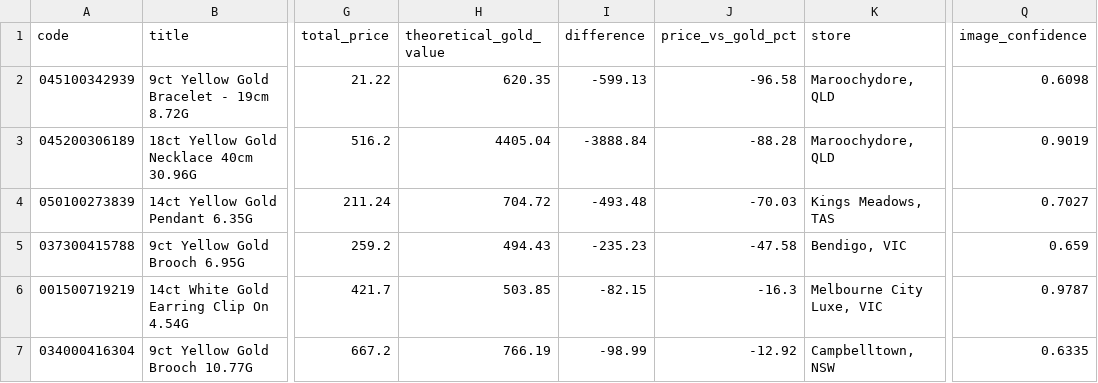
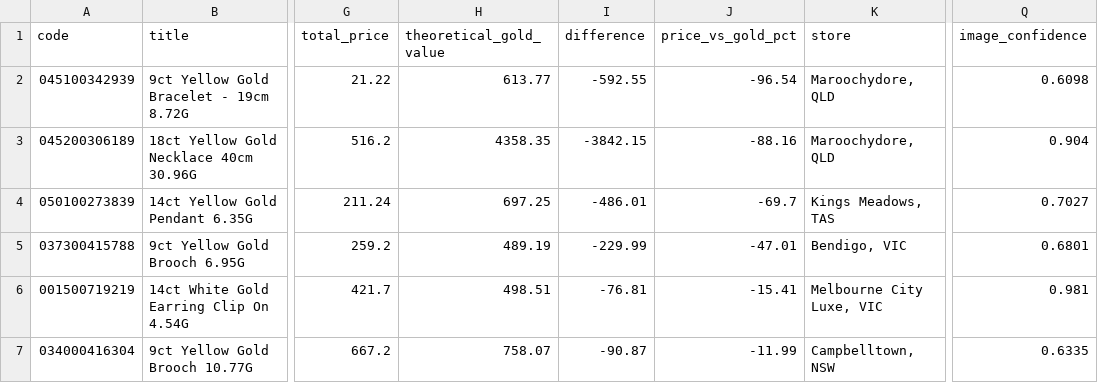
Before and after one commit to tycab03/gold-deal-finder, a CSV file: image_rejected.csv, drawn as a sheet; only a part is shown, gaps mark what is left out; the diff names each change by its address in the sheet, - before the commit and + after, or states it on an @@ line.

```diff
--- a/image_rejected.csv
+++ b/image_rejected.csv
-H2 (theoretical_gold_value): 620.35
+H2 (theoretical_gold_value): 613.77
-I2 (difference): -599.13
+I2 (difference): -592.55
-J2 (price_vs_gold_pct): -96.58
+J2 (price_vs_gold_pct): -96.54
-H3 (theoretical_gold_value): 4405.04
+H3 (theoretical_gold_value): 4358.35
-I3 (difference): -3888.84
+I3 (difference): -3842.15
-J3 (price_vs_gold_pct): -88.28
+J3 (price_vs_gold_pct): -88.16
-Q3 (image_confidence): 0.9019
+Q3 (image_confidence): 0.904
-H4 (theoretical_gold_value): 704.72
+H4 (theoretical_gold_value): 697.25
-I4 (difference): -493.48
+I4 (difference): -486.01
-J4 (price_vs_gold_pct): -70.03
+J4 (price_vs_gold_pct): -69.7
-H5 (theoretical_gold_value): 494.43
+H5 (theoretical_gold_value): 489.19
-I5 (difference): -235.23
+I5 (difference): -229.99
-J5 (price_vs_gold_pct): -47.58
+J5 (price_vs_gold_pct): -47.01
-Q5 (image_confidence): 0.659
+Q5 (image_confidence): 0.6801
-H6 (theoretical_gold_value): 503.85
+H6 (theoretical_gold_value): 498.51
-I6 (difference): -82.15
+I6 (difference): -76.81
-J6 (price_vs_gold_pct): -16.3
+J6 (price_vs_gold_pct): -15.41
-Q6 (image_confidence): 0.9787
+Q6 (image_confidence): 0.981
-H7 (theoretical_gold_value): 766.19
+H7 (theoretical_gold_value): 758.07
-I7 (difference): -98.99
+I7 (difference): -90.87
-J7 (price_vs_gold_pct): -12.92
+J7 (price_vs_gold_pct): -11.99
```
Also changed, not shown: 1 other file.
